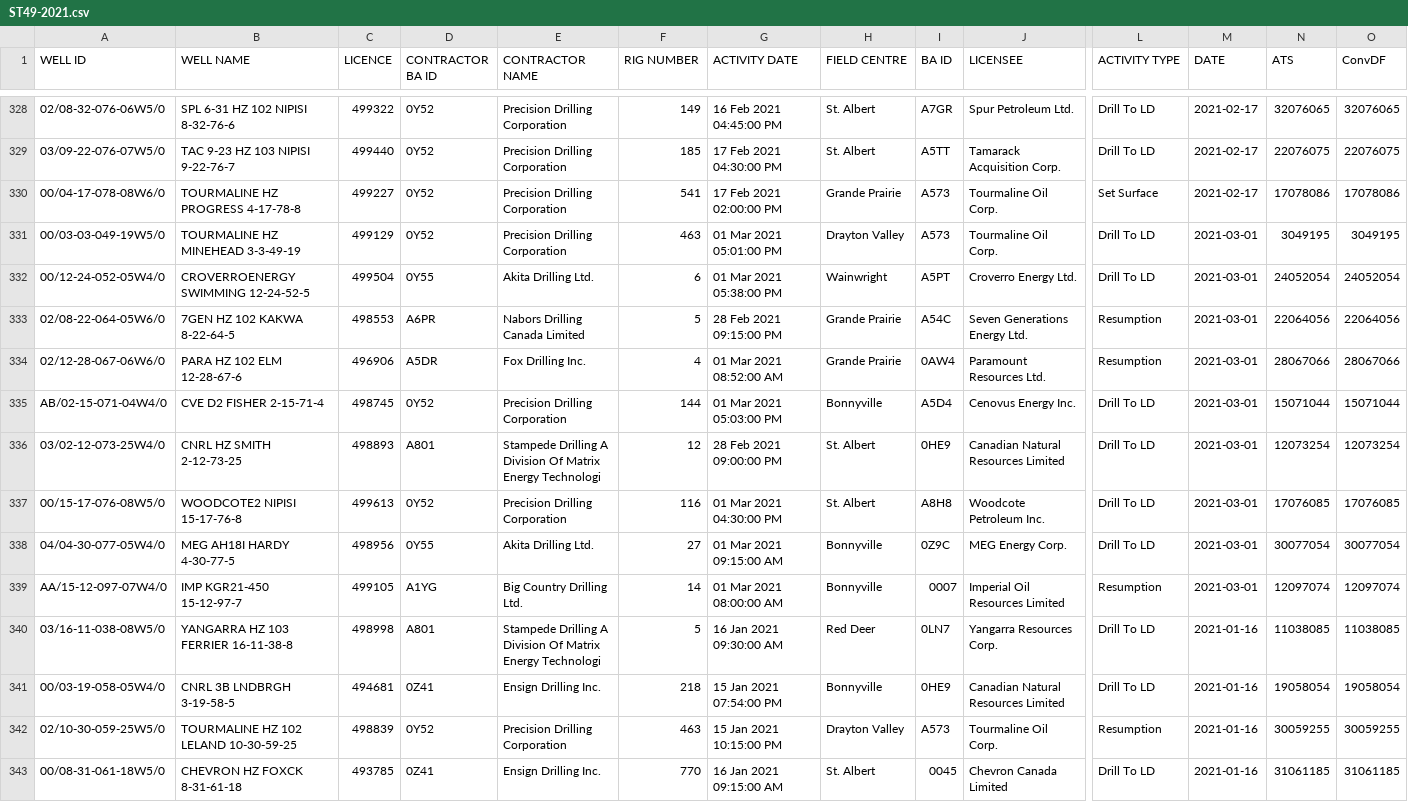
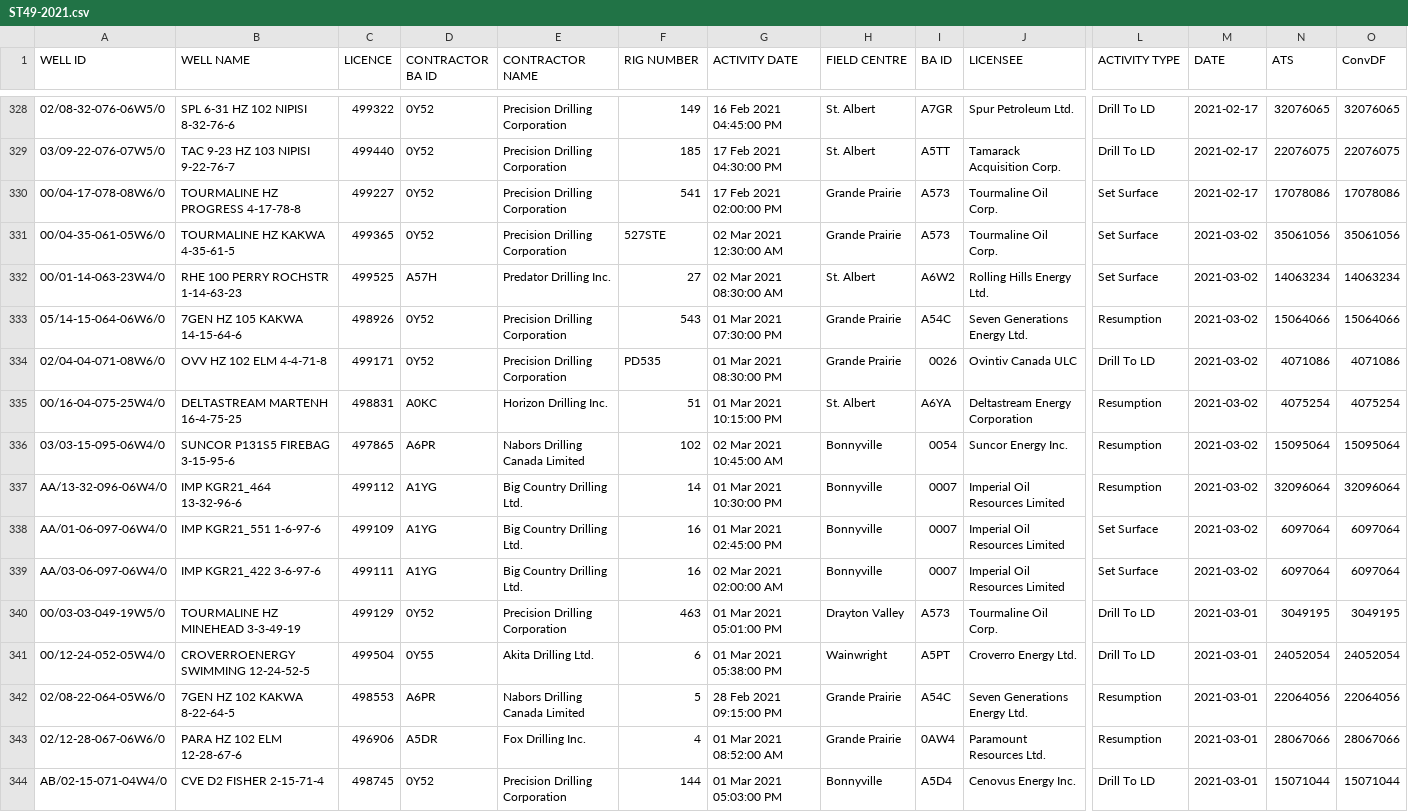
Before and after one commit to jojayaro/Exploration_Data_Container, a CSV file: ST49-2021.csv, drawn as a sheet; only a part is shown, gaps mark what is left out; the shorter side is filled out with more unchanged rows; rows hold the shown columns only; the diff names each change by its address in the sheet, - before the commit and + after, or states it on an @@ line.

Commit message:
Update CSV with Daily Data

```diff
--- a/ST49-2021.csv
+++ b/ST49-2021.csv
+row 331: 00/04-35-061-05W6/0 | TOURMALINE HZ KAKWA 4-35-61-5 | 499365 | 0Y52 | Precision Drilling Corporation | 527STE | 02 Mar 2021 12:30:00 AM | Grande Prairie | A573 | Tourmaline Oil Corp. | Set Surface | 2021-03-02 | 35061056 | 35061056
+row 332: 00/01-14-063-23W4/0 | RHE 100 PERRY ROCHSTR 1-14-63-23 | 499525 | A57H | Predator Drilling Inc. | 27 | 02 Mar 2021 08:30:00 AM | St. Albert | A6W2 | Rolling Hills Energy Ltd. | Set Surface | 2021-03-02 | 14063234 | 14063234
+row 333: 05/14-15-064-06W6/0 | 7GEN HZ 105 KAKWA 14-15-64-6 | 498926 | 0Y52 | Precision Drilling Corporation | 543 | 01 Mar 2021 07:30:00 PM | Grande Prairie | A54C | Seven Generations Energy Ltd. | Resumption | 2021-03-02 | 15064066 | 15064066
+row 334: 02/04-04-071-08W6/0 | OVV HZ 102 ELM 4-4-71-8 | 499171 | 0Y52 | Precision Drilling Corporation | PD535 | 01 Mar 2021 08:30:00 PM | Grande Prairie | 0026 | Ovintiv Canada ULC | Drill To LD | 2021-03-02 | 4071086 | 4071086
+row 335: 00/16-04-075-25W4/0 | DELTASTREAM MARTENH 16-4-75-25 | 498831 | A0KC | Horizon Drilling Inc. | 51 | 01 Mar 2021 10:15:00 PM | St. Albert | A6YA | Deltastream Energy Corporation | Resumption | 2021-03-02 | 4075254 | 4075254
+row 336: 03/03-15-095-06W4/0 | SUNCOR P131S5 FIREBAG 3-15-95-6 | 497865 | A6PR | Nabors Drilling Canada Limited | 102 | 02 Mar 2021 10:45:00 AM | Bonnyville | 0054 | Suncor Energy Inc. | Resumption | 2021-03-02 | 15095064 | 15095064
+row 337: AA/13-32-096-06W4/0 | IMP KGR21_464 13-32-96-6 | 499112 | A1YG | Big Country Drilling Ltd. | 14 | 01 Mar 2021 10:30:00 PM | Bonnyville | 0007 | Imperial Oil Resources Limited | Resumption | 2021-03-02 | 32096064 | 32096064
+row 338: AA/01-06-097-06W4/0 | IMP KGR21_551 1-6-97-6 | 499109 | A1YG | Big Country Drilling Ltd. | 16 | 01 Mar 2021 02:45:00 PM | Bonnyville | 0007 | Imperial Oil Resources Limited | Set Surface | 2021-03-02 | 6097064 | 6097064
+row 339: AA/03-06-097-06W4/0 | IMP KGR21_422 3-6-97-6 | 499111 | A1YG | Big Country Drilling Ltd. | 16 | 02 Mar 2021 02:00:00 AM | Bonnyville | 0007 | Imperial Oil Resources Limited | Set Surface | 2021-03-02 | 6097064 | 6097064
```
Also changed, not shown: ST1-2021.csv.
